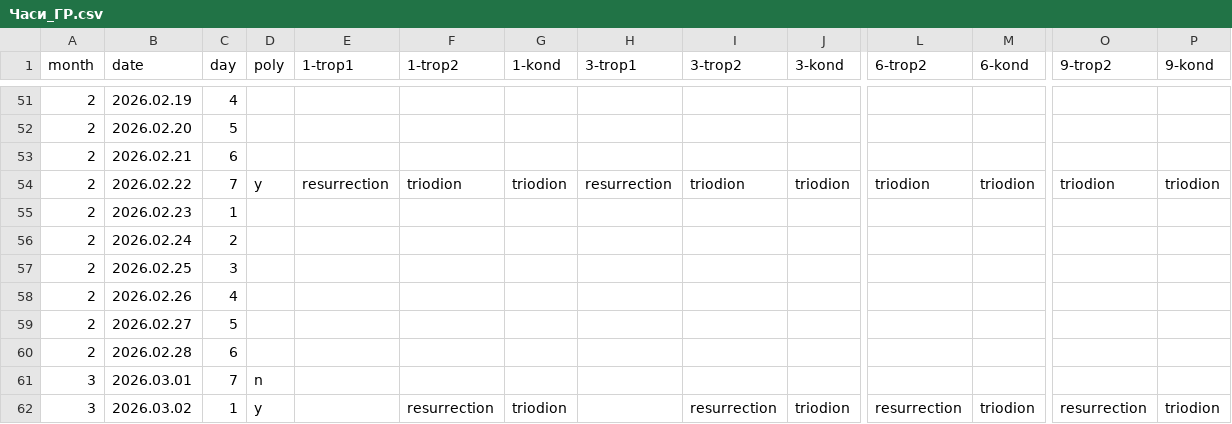
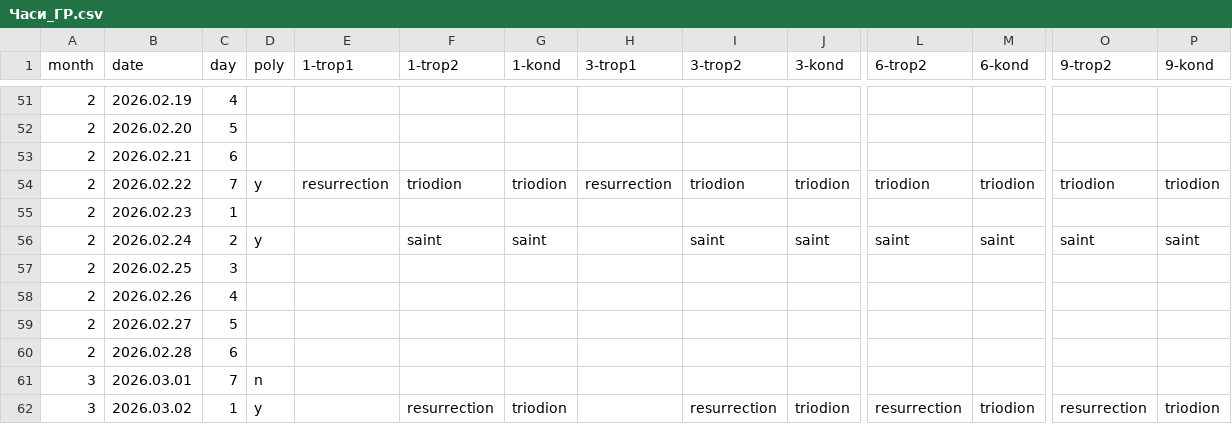
Before and after one commit to 4ugeistr/prayer-service-scripts, a CSV file: flow/20230927_hours/Часи_ГР.csv, drawn as a sheet; only a part is shown, gaps mark what is left out; the diff names each change by its address in the sheet, - before the commit and + after, or states it on an @@ line.

Commit message:
vu drafts for Feb: 8-14 hours fix

```diff
--- a/flow/20230927_hours/Часи_ГР.csv
+++ b/flow/20230927_hours/Часи_ГР.csv
-D56 (poly): (empty)
+D56 (poly): y
-F56 (1-trop2): (empty)
+F56 (1-trop2): saint
-G56 (1-kond): (empty)
+G56 (1-kond): saint
-I56 (3-trop2): (empty)
+I56 (3-trop2): saint
-J56 (3-kond): (empty)
+J56 (3-kond): saint
-L56 (6-trop2): (empty)
+L56 (6-trop2): saint
-M56 (6-kond): (empty)
+M56 (6-kond): saint
-O56 (9-trop2): (empty)
+O56 (9-trop2): saint
-P56 (9-kond): (empty)
+P56 (9-kond): saint
```
Also changed, not shown: 2 other files.
